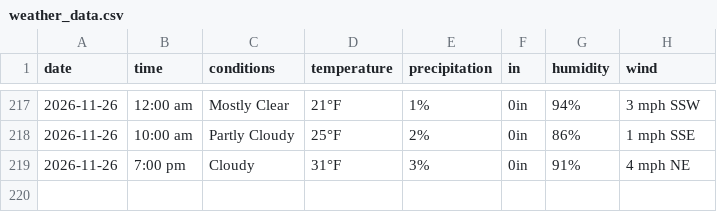
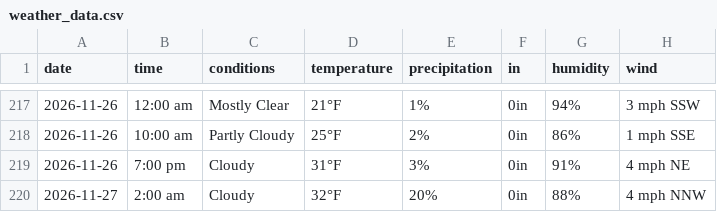
Before and after one commit to dpteddy/SDC-dashboard, a CSV file: data/weather_data.csv, drawn as a sheet; only a part is shown, gaps mark what is left out.

```diff
--- a/data/weather_data.csv
+++ b/data/weather_data.csv
@@ -219 +219,2 @@ date,time,conditions,temperature,precipitation,in,humidity,wind
 2026-11-26,7:00 pm,Cloudy,31°F,3%,0in,91%,4 mph NE
+2026-11-27,2:00 am,Cloudy,32°F,20%,0in,88%,4 mph NNW
```
